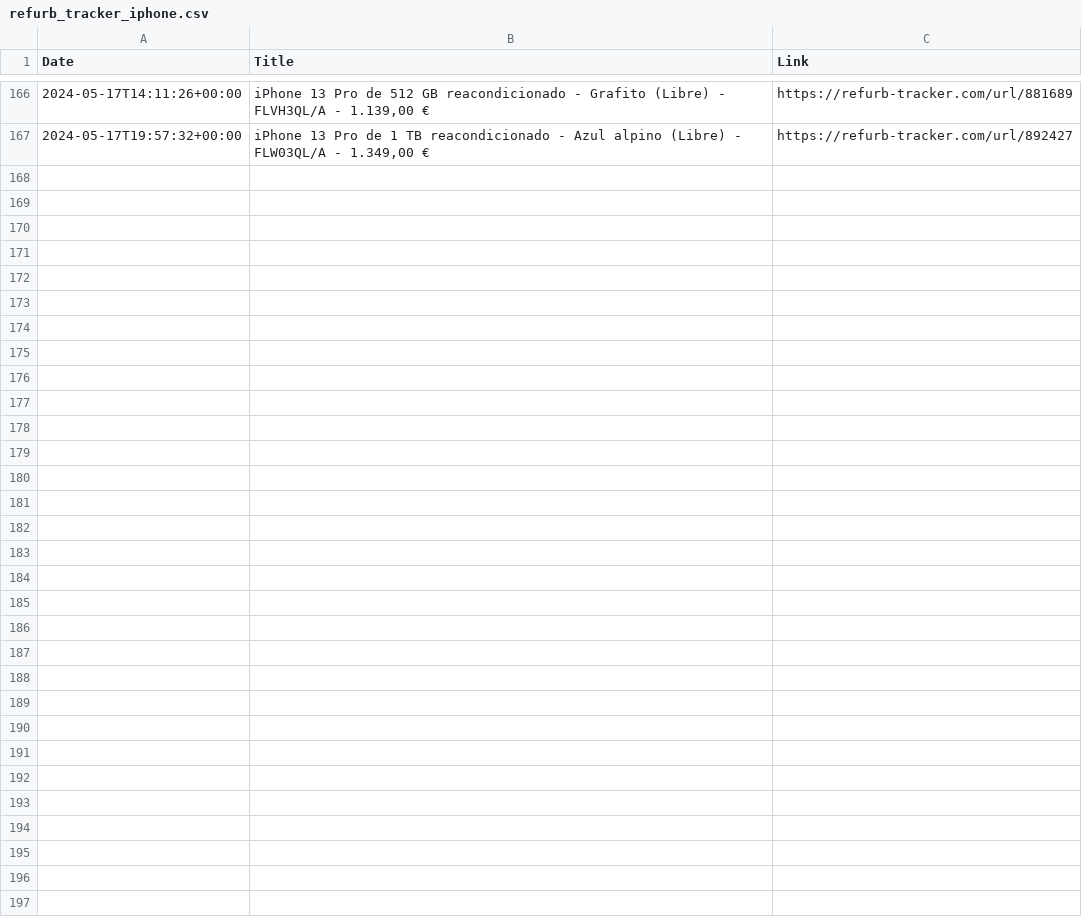
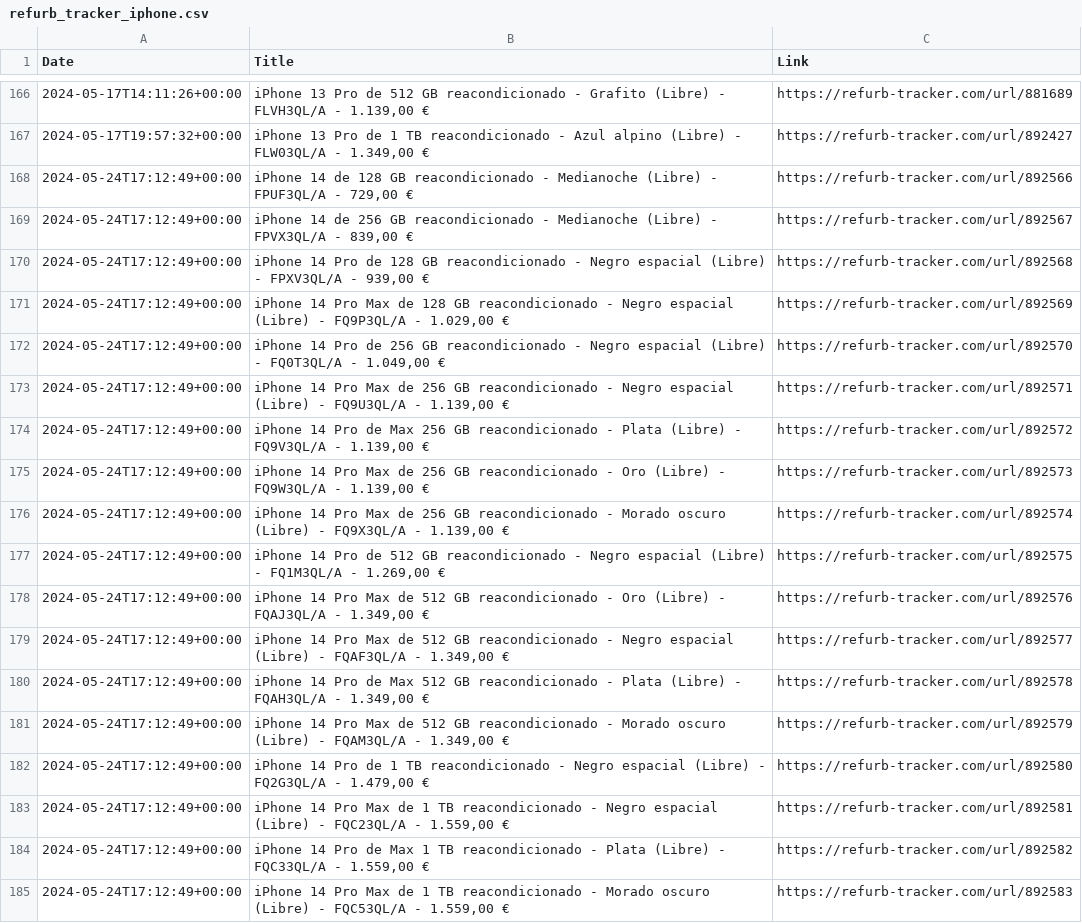
Before and after one commit to felconmar/refurb-tracker-history, a CSV file: data/es/refurb_tracker_iphone.csv, drawn as a sheet; only a part is shown, gaps mark what is left out; the diff names each change by its address in the sheet, - before the commit and + after, or states it on an @@ line.

```diff
--- a/data/es/refurb_tracker_iphone.csv
+++ b/data/es/refurb_tracker_iphone.csv
+row 168: 2024-05-24T17:12:49+00:00 | iPhone 14 de 128 GB reacondicionado - Medianoche (Libre) - FPUF3QL/A - 729,00 € | https://refurb-tracker.com/url/892566
+row 169: 2024-05-24T17:12:49+00:00 | iPhone 14 de 256 GB reacondicionado - Medianoche (Libre) - FPVX3QL/A - 839,00 € | https://refurb-tracker.com/url/892567
+row 170: 2024-05-24T17:12:49+00:00 | iPhone 14 Pro de 128 GB reacondicionado - Negro espacial (Libre) - FPXV3QL/A - 939,00 € | https://refurb-tracker.com/url/892568
+row 171: 2024-05-24T17:12:49+00:00 | iPhone 14 Pro Max de 128 GB reacondicionado - Negro espacial (Libre) - FQ9P3QL/A - 1.029,00 € | https://refurb-tracker.com/url/892569
+row 172: 2024-05-24T17:12:49+00:00 | iPhone 14 Pro de 256 GB reacondicionado - Negro espacial (Libre) - FQ0T3QL/A - 1.049,00 € | https://refurb-tracker.com/url/892570
+row 173: 2024-05-24T17:12:49+00:00 | iPhone 14 Pro Max de 256 GB reacondicionado - Negro espacial (Libre) - FQ9U3QL/A - 1.139,00 € | https://refurb-tracker.com/url/892571
+row 174: 2024-05-24T17:12:49+00:00 | iPhone 14 Pro de Max 256 GB reacondicionado - Plata (Libre) - FQ9V3QL/A - 1.139,00 € | https://refurb-tracker.com/url/892572
+row 175: 2024-05-24T17:12:49+00:00 | iPhone 14 Pro Max de 256 GB reacondicionado - Oro (Libre) - FQ9W3QL/A - 1.139,00 € | https://refurb-tracker.com/url/892573
+row 176: 2024-05-24T17:12:49+00:00 | iPhone 14 Pro Max de 256 GB reacondicionado - Morado oscuro (Libre) - FQ9X3QL/A - 1.139,00 € | https://refurb-tracker.com/url/892574
+row 177: 2024-05-24T17:12:49+00:00 | iPhone 14 Pro de 512 GB reacondicionado - Negro espacial (Libre) - FQ1M3QL/A - 1.269,00 € | https://refurb-tracker.com/url/892575
+row 178: 2024-05-24T17:12:49+00:00 | iPhone 14 Pro Max de 512 GB reacondicionado - Oro (Libre) - FQAJ3QL/A - 1.349,00 € | https://refurb-tracker.com/url/892576
+row 179: 2024-05-24T17:12:49+00:00 | iPhone 14 Pro Max de 512 GB reacondicionado - Negro espacial (Libre) - FQAF3QL/A - 1.349,00 € | https://refurb-tracker.com/url/892577
+row 180: 2024-05-24T17:12:49+00:00 | iPhone 14 Pro de Max 512 GB reacondicionado - Plata (Libre) - FQAH3QL/A - 1.349,00 € | https://refurb-tracker.com/url/892578
+row 181: 2024-05-24T17:12:49+00:00 | iPhone 14 Pro Max de 512 GB reacondicionado - Morado oscuro (Libre) - FQAM3QL/A - 1.349,00 € | https://refurb-tracker.com/url/892579
+row 182: 2024-05-24T17:12:49+00:00 | iPhone 14 Pro de 1 TB reacondicionado - Negro espacial (Libre) - FQ2G3QL/A - 1.479,00 € | https://refurb-tracker.com/url/892580
+row 183: 2024-05-24T17:12:49+00:00 | iPhone 14 Pro Max de 1 TB reacondicionado - Negro espacial (Libre) - FQC23QL/A - 1.559,00 € | https://refurb-tracker.com/url/892581
+row 184: 2024-05-24T17:12:49+00:00 | iPhone 14 Pro de Max 1 TB reacondicionado - Plata (Libre) - FQC33QL/A - 1.559,00 € | https://refurb-tracker.com/url/892582
+row 185: 2024-05-24T17:12:49+00:00 | iPhone 14 Pro Max de 1 TB reacondicionado - Morado oscuro (Libre) - FQC53QL/A - 1.559,00 € | https://refurb-tracker.com/url/892583
```
Also changed, not shown: data/be/refurb_tracker_iphone.csv, data/bx/refurb_tracker_iphone.csv, 15 other files.
